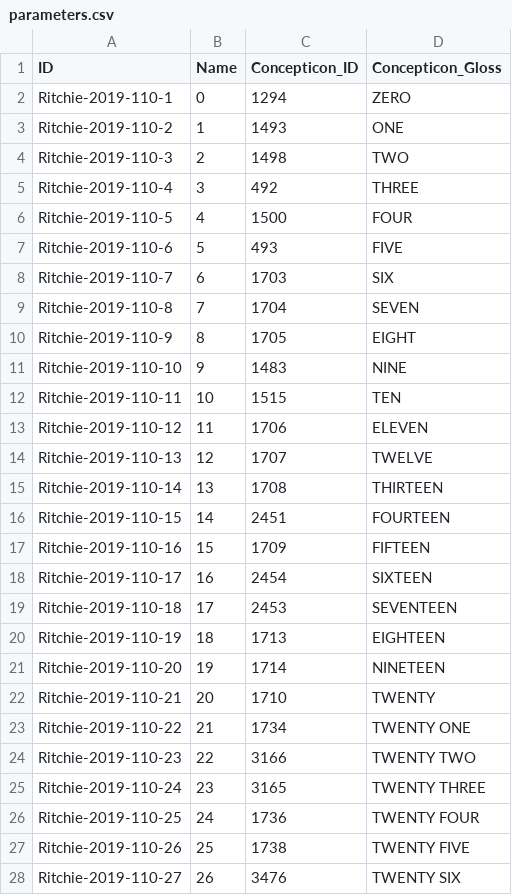
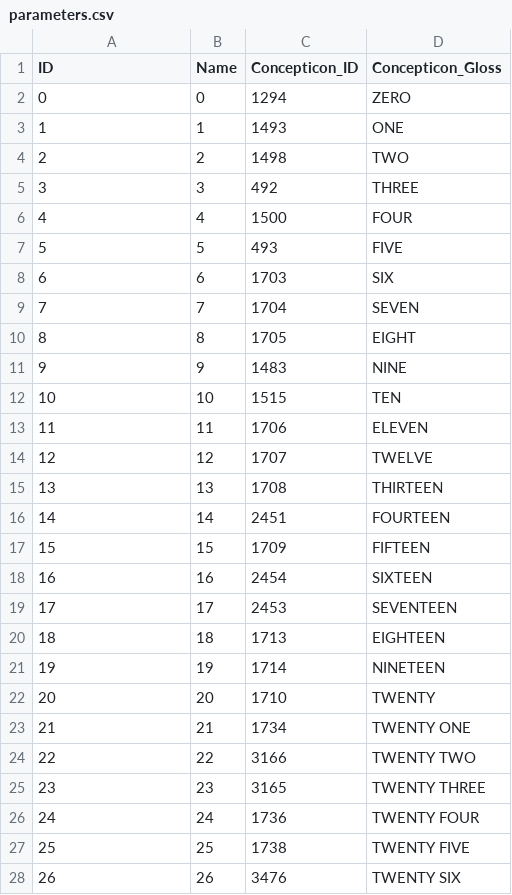
Before and after one commit to numeralbank/googleuninum, a CSV file: cldf/parameters.csv, drawn as a sheet; only a part is shown; the diff covers the shown part only.

```diff
--- a/cldf/parameters.csv
+++ b/cldf/parameters.csv
@@ -1,28 +1,28 @@
 ID,Name,Concepticon_ID,Concepticon_Gloss
-Ritchie-2019-110-1,0,1294,ZERO
-Ritchie-2019-110-2,1,1493,ONE
-Ritchie-2019-110-3,2,1498,TWO
-Ritchie-2019-110-4,3,492,THREE
-Ritchie-2019-110-5,4,1500,FOUR
-Ritchie-2019-110-6,5,493,FIVE
-Ritchie-2019-110-7,6,1703,SIX
-Ritchie-2019-110-8,7,1704,SEVEN
-Ritchie-2019-110-9,8,1705,EIGHT
-Ritchie-2019-110-10,9,1483,NINE
-Ritchie-2019-110-11,10,1515,TEN
-Ritchie-2019-110-12,11,1706,ELEVEN
-Ritchie-2019-110-13,12,1707,TWELVE
-Ritchie-2019-110-14,13,1708,THIRTEEN
-Ritchie-2019-110-15,14,2451,FOURTEEN
-Ritchie-2019-110-16,15,1709,FIFTEEN
-Ritchie-2019-110-17,16,2454,SIXTEEN
-Ritchie-2019-110-18,17,2453,SEVENTEEN
-Ritchie-2019-110-19,18,1713,EIGHTEEN
-Ritchie-2019-110-20,19,1714,NINETEEN
-Ritchie-2019-110-21,20,1710,TWENTY
-Ritchie-2019-110-22,21,1734,TWENTY ONE
-Ritchie-2019-110-23,22,3166,TWENTY TWO
-Ritchie-2019-110-24,23,3165,TWENTY THREE
-Ritchie-2019-110-25,24,1736,TWENTY FOUR
-Ritchie-2019-110-26,25,1738,TWENTY FIVE
-Ritchie-2019-110-27,26,3476,TWENTY SIX
+0,0,1294,ZERO
+1,1,1493,ONE
+2,2,1498,TWO
+3,3,492,THREE
+4,4,1500,FOUR
+5,5,493,FIVE
+6,6,1703,SIX
+7,7,1704,SEVEN
+8,8,1705,EIGHT
+9,9,1483,NINE
+10,10,1515,TEN
+11,11,1706,ELEVEN
+12,12,1707,TWELVE
+13,13,1708,THIRTEEN
+14,14,2451,FOURTEEN
+15,15,1709,FIFTEEN
+16,16,2454,SIXTEEN
+17,17,2453,SEVENTEEN
+18,18,1713,EIGHTEEN
+19,19,1714,NINETEEN
+20,20,1710,TWENTY
+21,21,1734,TWENTY ONE
+22,22,3166,TWENTY TWO
+23,23,3165,TWENTY THREE
+24,24,1736,TWENTY FOUR
+25,25,1738,TWENTY FIVE
+26,26,3476,TWENTY SIX
```
Also changed, not shown: 83 edited cells elsewhere in this file, 8 other files.
